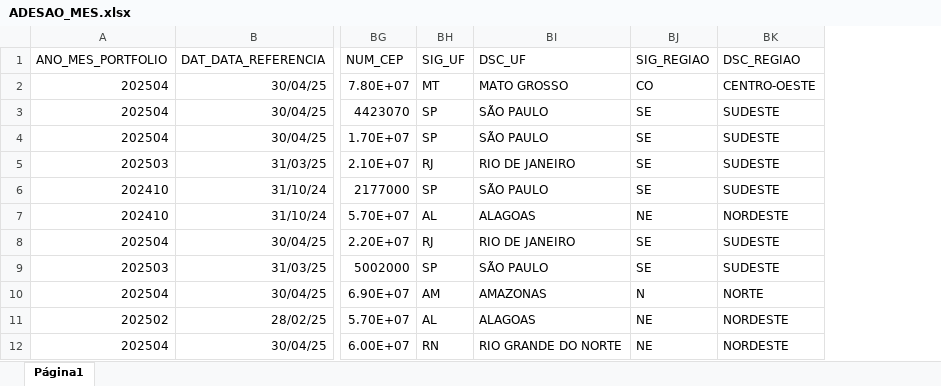
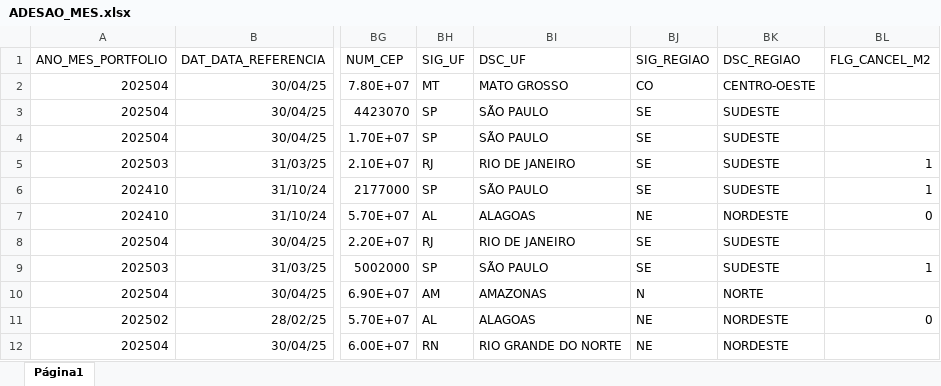
Before and after one commit to GabrielaMacedo/Brainstorm, an Excel workbook: Seguros/Vendas_v01/ADESAO_MES.xlsx, sheet Página1, drawn as a sheet; only a part is shown, gaps mark what is left out; values as stored, in another font and other column widths than the file's, no borders; the diff names each change by its address in the sheet, - before the commit and + after, or states it on an @@ line.

Commit message:
inclui informacoes de cancelamento

```diff
--- a/Seguros/Vendas_v01/ADESAO_MES.xlsx (sheet Página1)
+++ b/Seguros/Vendas_v01/ADESAO_MES.xlsx (sheet Página1)
+column BL (FLG_CANCEL_M2), rows 5-11: 1 | 1 | 0 |  | 1 |  | 0
```
Also changed, not shown: 11 other files.
